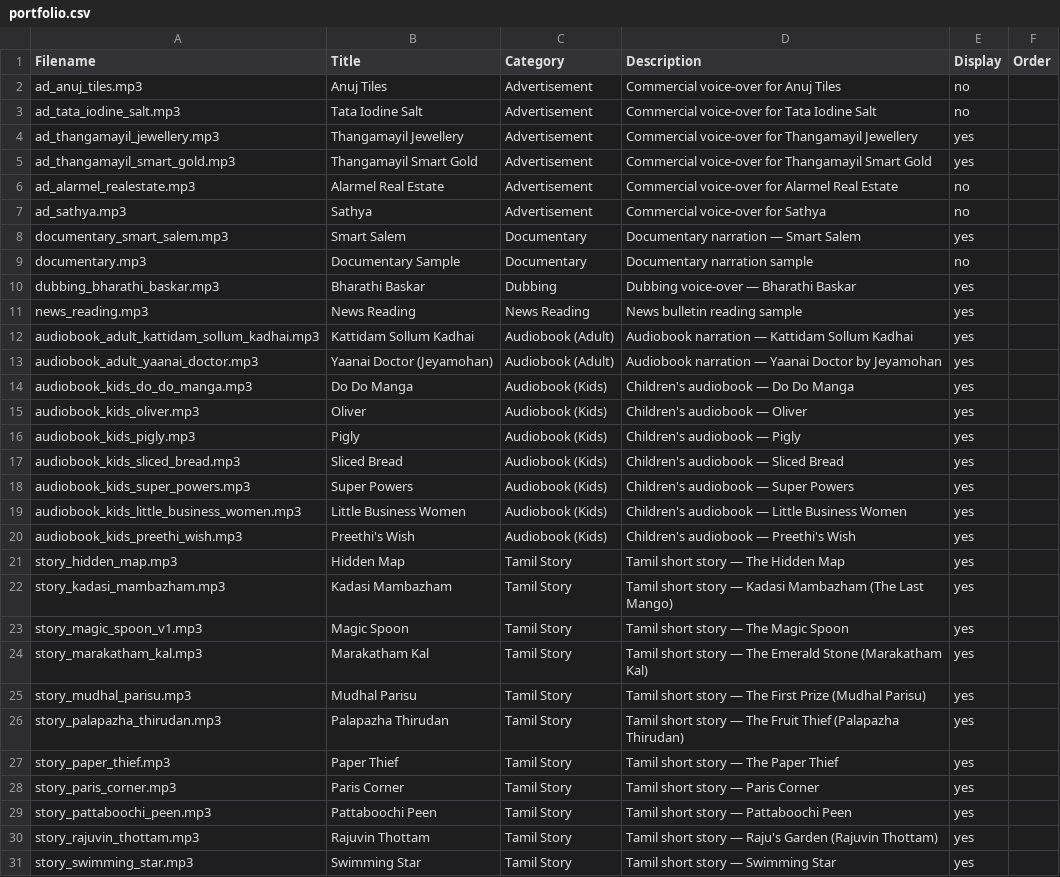
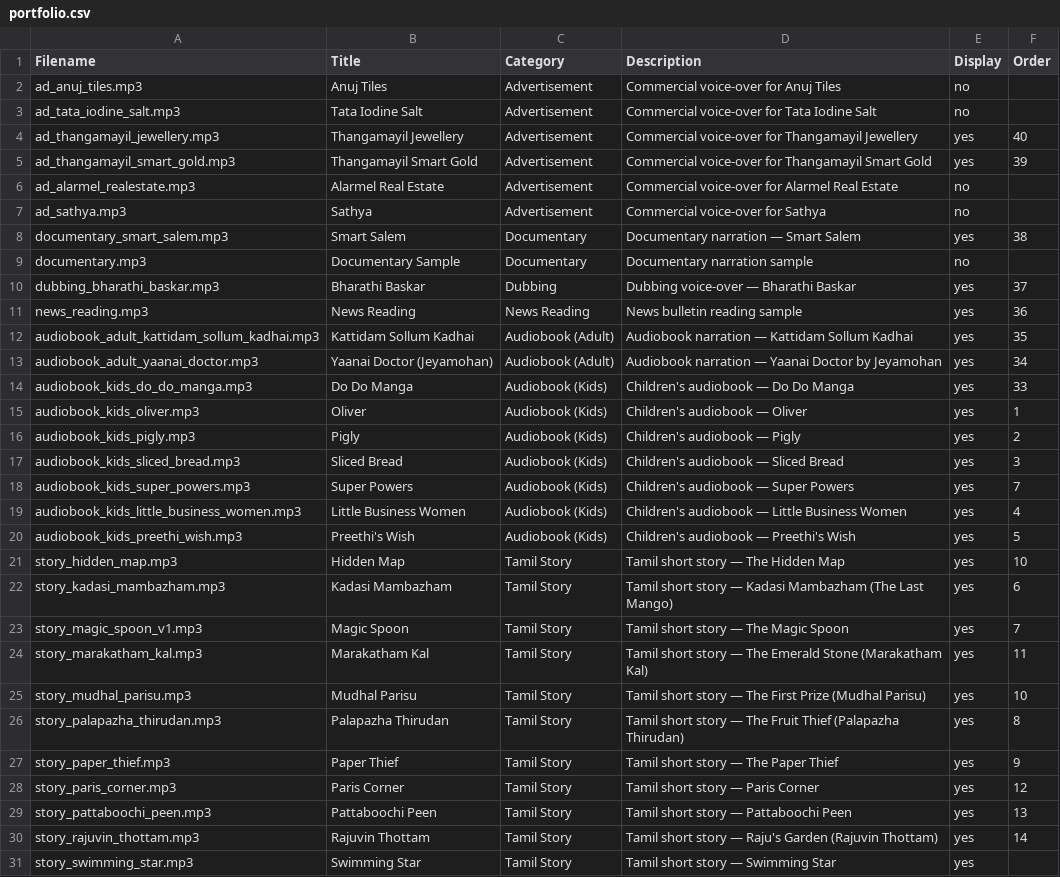
Before and after one commit to santhoshguru/alarmel-portfolio, a CSV file: public/portfolio.csv, drawn as a sheet; only a part is shown; the diff covers the shown part only.

```diff
--- a/public/portfolio.csv
+++ b/public/portfolio.csv
@@ -3,29 +3,29 @@ ad_anuj_tiles.mp3,Anuj Tiles,Advertisement,Commercial voice-over for Anuj Tiles,
 ad_tata_iodine_salt.mp3,Tata Iodine Salt,Advertisement,Commercial voice-over for Tata Iodine Salt,no,
-ad_thangamayil_jewellery.mp3,Thangamayil Jewellery,Advertisement,Commercial voice-over for Thangamayil Jewellery,yes,
-ad_thangamayil_smart_gold.mp3,Thangamayil Smart Gold,Advertisement,Commercial voice-over for Thangamayil Smart Gold,yes,
+ad_thangamayil_jewellery.mp3,Thangamayil Jewellery,Advertisement,Commercial voice-over for Thangamayil Jewellery,yes, 40
+ad_thangamayil_smart_gold.mp3,Thangamayil Smart Gold,Advertisement,Commercial voice-over for Thangamayil Smart Gold,yes, 39
 ad_alarmel_realestate.mp3,Alarmel Real Estate,Advertisement,Commercial voice-over for Alarmel Real Estate,no,
 ad_sathya.mp3,Sathya,Advertisement,Commercial voice-over for Sathya,no,
-documentary_smart_salem.mp3,Smart Salem,Documentary,Documentary narration — Smart Salem,yes,
+documentary_smart_salem.mp3,Smart Salem,Documentary,Documentary narration — Smart Salem,yes, 38
 documentary.mp3,Documentary Sample,Documentary,Documentary narration sample,no,
-dubbing_bharathi_baskar.mp3,Bharathi Baskar,Dubbing,Dubbing voice-over — Bharathi Baskar,yes,
-news_reading.mp3,News Reading,News Reading,News bulletin reading sample,yes,
-audiobook_adult_kattidam_sollum_kadhai.mp3,Kattidam Sollum Kadhai,Audiobook (Adult),Audiobook narration — Kattidam Sollum Kadhai,yes,
-audiobook_adult_yaanai_doctor.mp3,Yaanai Doctor (Jeyamohan),Audiobook (Adult),Audiobook narration — Yaanai Doctor by Jeyamohan,yes,
-audiobook_kids_do_do_manga.mp3,Do Do Manga,Audiobook (Kids),Children's audiobook — Do Do Manga,yes,
-audiobook_kids_oliver.mp3,Oliver,Audiobook (Kids),Children's audiobook — Oliver,yes,
-audiobook_kids_pigly.mp3,Pigly,Audiobook (Kids),Children's audiobook — Pigly,yes,
-audiobook_kids_sliced_bread.mp3,Sliced Bread,Audiobook (Kids),Children's audiobook — Sliced Bread,yes,
-audiobook_kids_super_powers.mp3,Super Powers,Audiobook (Kids),Children's audiobook — Super Powers,yes,
-audiobook_kids_little_business_women.mp3,Little Business Women,Audiobook (Kids),Children's audiobook — Little Business Women,yes,
-audiobook_kids_preethi_wish.mp3,Preethi's Wish,Audiobook (Kids),Children's audiobook — Preethi's Wish,yes,
-story_hidden_map.mp3,Hidden Map,Tamil Story,Tamil short story — The Hidden Map,yes,
-story_kadasi_mambazham.mp3,Kadasi Mambazham,Tamil Story,Tamil short story — Kadasi Mambazham (The Last Mango),yes,
-story_magic_spoon_v1.mp3,Magic Spoon,Tamil Story,Tamil short story — The Magic Spoon,yes,
-story_marakatham_kal.mp3,Marakatham Kal,Tamil Story,Tamil short story — The Emerald Stone (Marakatham Kal),yes,
-story_mudhal_parisu.mp3,Mudhal Parisu,Tamil Story,Tamil short story — The First Prize (Mudhal Parisu),yes,
-story_palapazha_thirudan.mp3,Palapazha Thirudan,Tamil Story,Tamil short story — The Fruit Thief (Palapazha Thirudan),yes,
-story_paper_thief.mp3,Paper Thief,Tamil Story,Tamil short story — The Paper Thief,yes,
-story_paris_corner.mp3,Paris Corner,Tamil Story,Tamil short story — Paris Corner,yes,
-story_pattaboochi_peen.mp3,Pattaboochi Peen,Tamil Story,Tamil short story — Pattaboochi Peen,yes,
-story_rajuvin_thottam.mp3,Rajuvin Thottam,Tamil Story,Tamil short story — Raju's Garden (Rajuvin Thottam),yes,
+dubbing_bharathi_baskar.mp3,Bharathi Baskar,Dubbing,Dubbing voice-over — Bharathi Baskar,yes, 37
+news_reading.mp3,News Reading,News Reading,News bulletin reading sample,yes, 36
+audiobook_adult_kattidam_sollum_kadhai.mp3,Kattidam Sollum Kadhai,Audiobook (Adult),Audiobook narration — Kattidam Sollum Kadhai,yes, 35
+audiobook_adult_yaanai_doctor.mp3,Yaanai Doctor (Jeyamohan),Audiobook (Adult),Audiobook narration — Yaanai Doctor by Jeyamohan,yes, 34
+audiobook_kids_do_do_manga.mp3,Do Do Manga,Audiobook (Kids),Children's audiobook — Do Do Manga,yes, 33
+audiobook_kids_oliver.mp3,Oliver,Audiobook (Kids),Children's audiobook — Oliver,yes,1
+audiobook_kids_pigly.mp3,Pigly,Audiobook (Kids),Children's audiobook — Pigly,yes,2
+audiobook_kids_sliced_bread.mp3,Sliced Bread,Audiobook (Kids),Children's audiobook — Sliced Bread,yes,3
+audiobook_kids_super_powers.mp3,Super Powers,Audiobook (Kids),Children's audiobook — Super Powers,yes,7
+audiobook_kids_little_business_women.mp3,Little Business Women,Audiobook (Kids),Children's audiobook — Little Business Women,yes,4
+audiobook_kids_preethi_wish.mp3,Preethi's Wish,Audiobook (Kids),Children's audiobook — Preethi's Wish,yes, 5
+story_hidden_map.mp3,Hidden Map,Tamil Story,Tamil short story — The Hidden Map,yes,10
+story_kadasi_mambazham.mp3,Kadasi Mambazham,Tamil Story,Tamil short story — Kadasi Mambazham (The Last Mango),yes,6
+story_magic_spoon_v1.mp3,Magic Spoon,Tamil Story,Tamil short story — The Magic Spoon,yes,7
+story_marakatham_kal.mp3,Marakatham Kal,Tamil Story,Tamil short story — The Emerald Stone (Marakatham Kal),yes, 11
+story_mudhal_parisu.mp3,Mudhal Parisu,Tamil Story,Tamil short story — The First Prize (Mudhal Parisu),yes, 10
+story_palapazha_thirudan.mp3,Palapazha Thirudan,Tamil Story,Tamil short story — The Fruit Thief (Palapazha Thirudan),yes,8
+story_paper_thief.mp3,Paper Thief,Tamil Story,Tamil short story — The Paper Thief,yes,9
+story_paris_corner.mp3,Paris Corner,Tamil Story,Tamil short story — Paris Corner,yes,12
+story_pattaboochi_peen.mp3,Pattaboochi Peen,Tamil Story,Tamil short story — Pattaboochi Peen,yes, 13
+story_rajuvin_thottam.mp3,Rajuvin Thottam,Tamil Story,Tamil short story — Raju's Garden (Rajuvin Thottam),yes,14
 story_swimming_star.mp3,Swimming Star,Tamil Story,Tamil short story — Swimming Star,yes,
```
Also changed, not shown: 18 edited cells elsewhere in this file, 2 other files.
